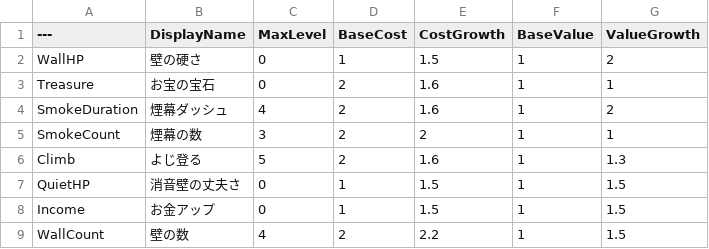
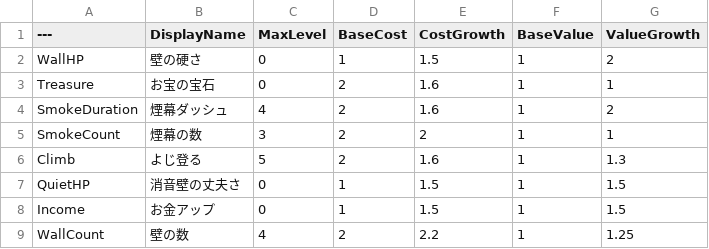
Before and after one commit to taiyakinosippo/KakurenboIncremental, a CSV file: KakurenboIncremental/Data/PrestigeUpgrades.csv, drawn as a sheet.

Commit message:
壁の数上昇の上り幅を変更しました。

```diff
--- a/KakurenboIncremental/Data/PrestigeUpgrades.csv
+++ b/KakurenboIncremental/Data/PrestigeUpgrades.csv
@@ -8,2 +8,2 @@ QuietHP,消音壁の丈夫さ,0,1,1.5,1,1.5
 Income,お金アップ,0,1,1.5,1,1.5
-WallCount,壁の数,4,2,2.2,1,1.5
+WallCount,壁の数,4,2,2.2,1,1.25
```
